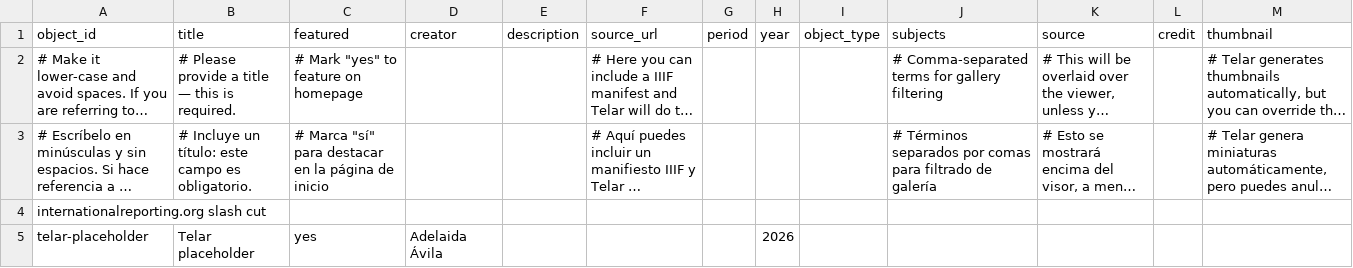
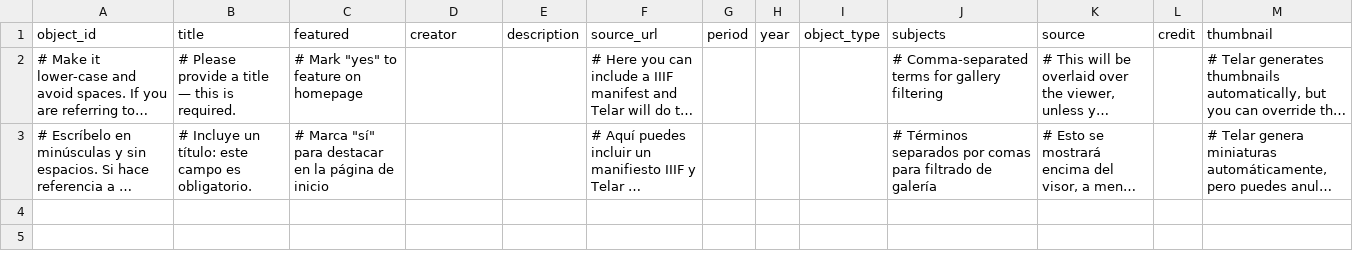
Before and after one commit to eng-kcsb/international-reporting-cut, a CSV file: telar-content/spreadsheets/objects.csv, drawn as a sheet; long unchanged cells end in …; the diff names each change by its address in the sheet, - before the commit and + after, or states it on an @@ line.

```diff
--- a/telar-content/spreadsheets/objects.csv
+++ b/telar-content/spreadsheets/objects.csv
-row 4: internationalreporting.org slash cut
-row 5: telar-placeholder | Telar placeholder | yes | Adelaida Ávila |  |  |  | 2026
```
Also changed, not shown: telar-content/spreadsheets/blank_template.csv, 4 other files.
